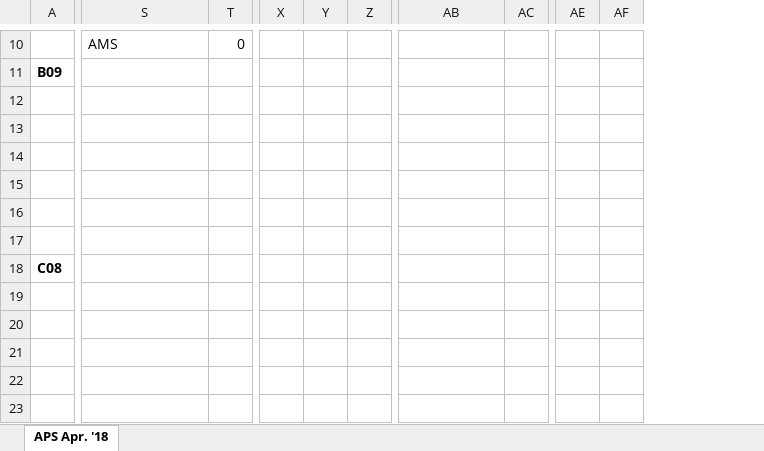
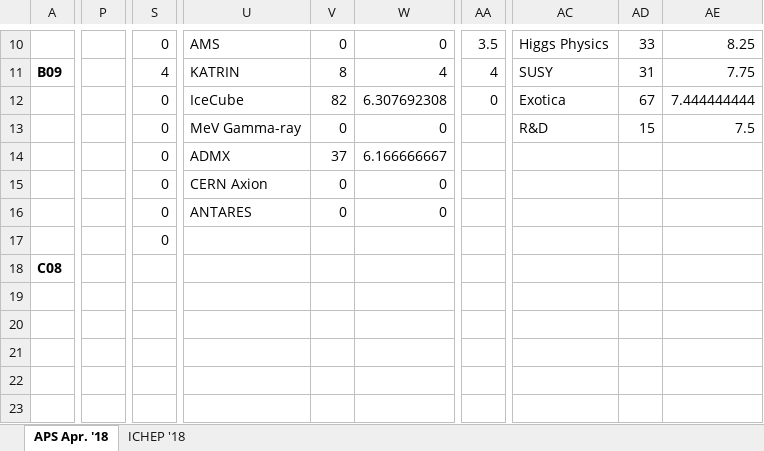
Before and after one commit to WSReeve/fantasy-physics-site, an Excel workbook: ScoringSheet.xlsx, sheet APS Apr. '18, drawn as a sheet; only a part is shown, gaps mark what is left out; values as stored, in another font and other column widths than the file's, no borders; removed rows and columns are numbered as before the commit, all else as after; the diff covers the shown part only; the diff names each change by its address in the sheet, - before the commit and + after, or states it on an @@ line.

```diff
--- a/ScoringSheet.xlsx (sheet APS Apr. '18)
+++ b/ScoringSheet.xlsx (sheet APS Apr. '18)
+sheet tab: ICHEP '18
+column P, empty
+column S, rows 10-17: 0 | 4 | 0 | 0 | 0 | 0 | 0 | 0
+column W, rows 10-16: 0 | 4 | 6.307692308 | 0 | 6.166666667 | 0 | 0
-column X, empty
-column Y, empty
-column AE, empty
-column AF, empty
+column AE, rows 10-13: 8.25 | 7.75 | 7.444444444 | 7.5
-AA10: (empty)
+AA10: 3.5
-AC10: (empty)
+AC10: Higgs Physics
-AD10: (empty)
+AD10: 33
-U11: (empty)
+U11: KATRIN
-V11: (empty)
+V11: 8
-AA11: (empty)
+AA11: 4
-AC11: (empty)
+AC11: SUSY
-AD11: (empty)
+AD11: 31
-U12: (empty)
+U12: IceCube
-V12: (empty)
+V12: 82
-AA12: (empty)
+AA12: 0
-AC12: (empty)
+AC12: Exotica
-AD12: (empty)
+AD12: 67
-U13: (empty)
+U13: MeV Gamma-ray
-V13: (empty)
+V13: 0
-AC13: (empty)
+AC13: R&D
-AD13: (empty)
+AD13: 15
-U14: (empty)
+U14: ADMX
-V14: (empty)
+V14: 37
-U15: (empty)
+U15: CERN Axion
-V15:V16: (empty)
+V15:V16: 0
-U16: (empty)
+U16: ANTARES
```
Also changed, not shown: 1 removed column and 21 edited cells elsewhere in this sheet, formulas that keep their value, 19 other files.
